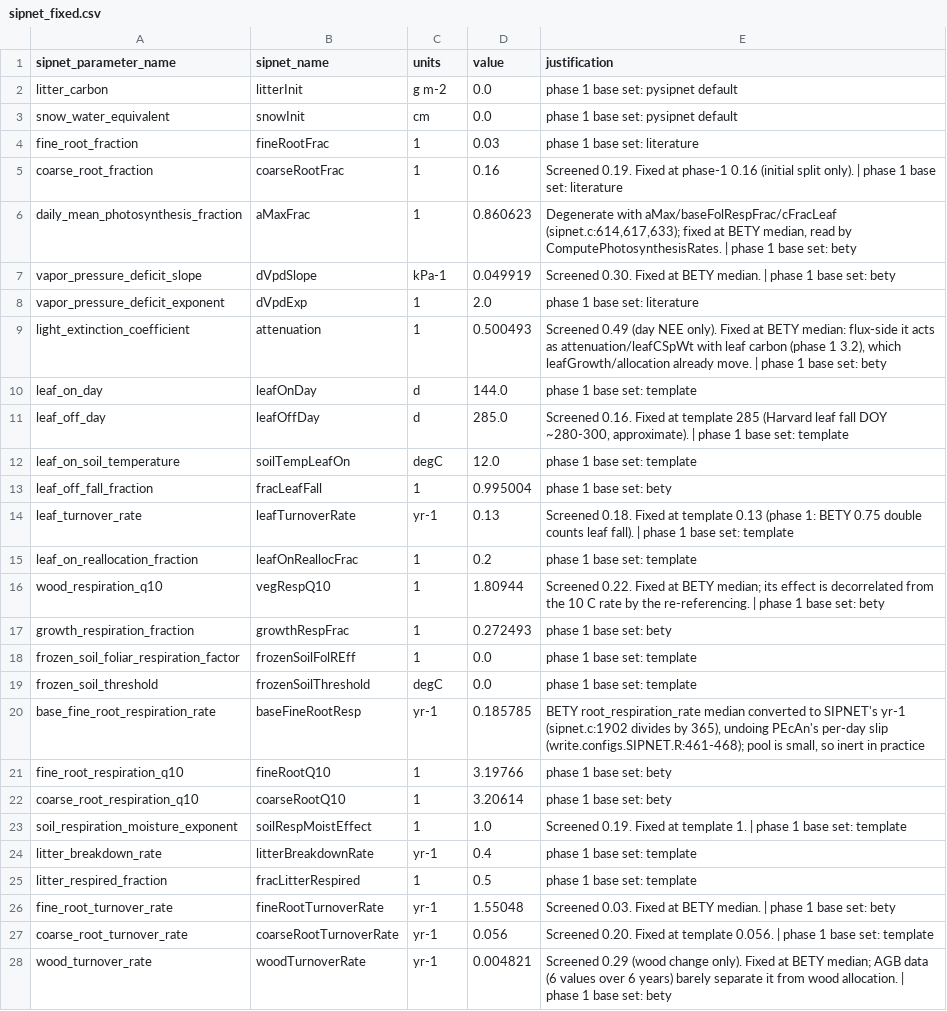
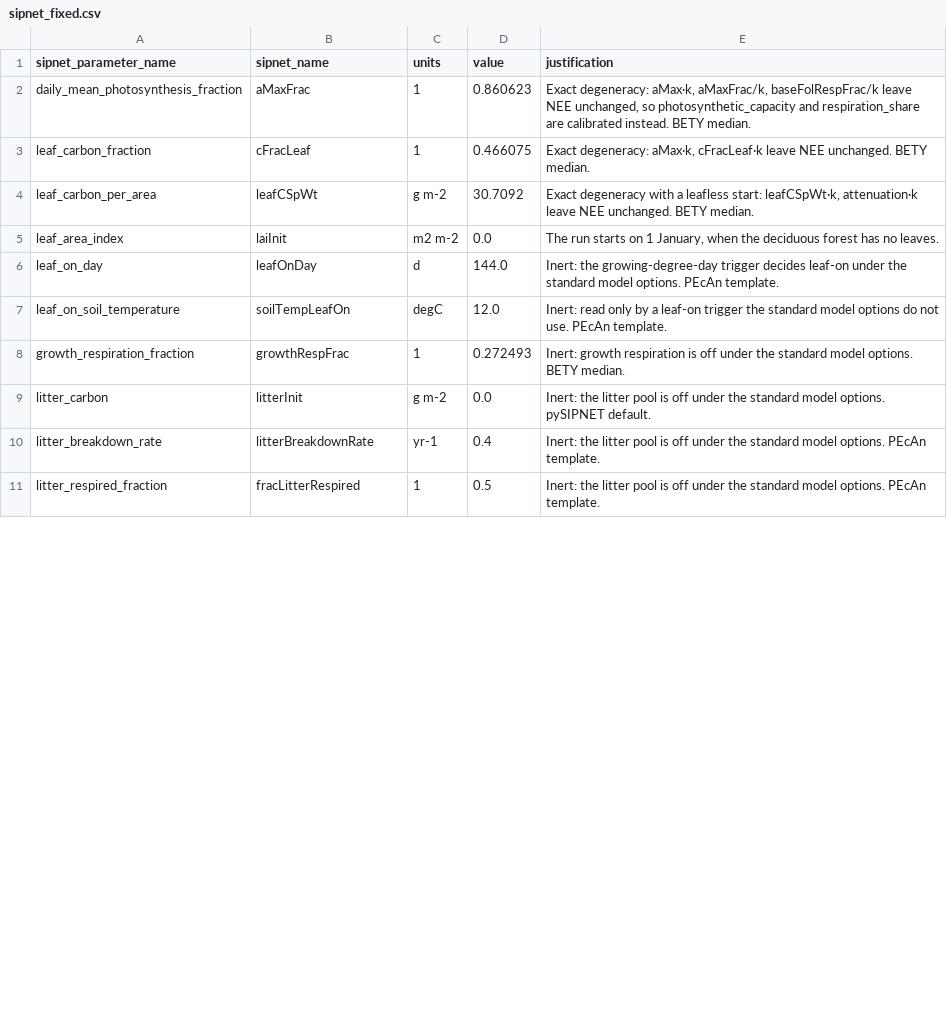
Before and after one commit to arob5/lsm-active-subspace, a CSV file: data/harvard_forest/sipnet_fixed.csv, drawn as a sheet; only a part is shown; the diff covers the shown part only.

```diff
--- a/data/harvard_forest/sipnet_fixed.csv
+++ b/data/harvard_forest/sipnet_fixed.csv
@@ -1,28 +1,11 @@
 sipnet_parameter_name,sipnet_name,units,value,justification
-litter_carbon,litterInit,g m-2,0.0,phase 1 base set: pysipnet default
-snow_water_equivalent,snowInit,cm,0.0,phase 1 base set: pysipnet default
-fine_root_fraction,fineRootFrac,1,0.03,phase 1 base set: literature
-coarse_root_fraction,coarseRootFrac,1,0.16,Screened 0.19. Fixed at phase-1 0.16 (initial split only). | phase 1 base set: literature
-daily_mean_photosynthesis_fraction,aMaxFrac,1,0.860623,"Degenerate with aMax/baseFolRespFrac/cFracLeaf (sipnet.c:614,617,633); fixed at BETY median, read by ComputePhotosynthesisRates. | phase 1 base set: bety"
-vapor_pressure_deficit_slope,dVpdSlope,kPa-1,0.049919,Screened 0.30. Fixed at BETY median. | phase 1 base set: bety
-vapor_pressure_deficit_exponent,dVpdExp,1,2.0,phase 1 base set: literature
-light_extinction_coefficient,attenuation,1,0.500493,"Screened 0.49 (day NEE only). Fixed at BETY median: flux-side it acts as attenuation/leafCSpWt with leaf carbon (phase 1 3.2), which leafGrowth/allocation already move. | phase 1 base set: bety"
-leaf_on_day,leafOnDay,d,144.0,phase 1 base set: template
-leaf_off_day,leafOffDay,d,285.0,"Screened 0.16. Fixed at template 285 (Harvard leaf fall DOY ~280-300, approximate). | phase 1 base set: template"
-leaf_on_soil_temperature,soilTempLeafOn,degC,12.0,phase 1 base set: template
-leaf_off_fall_fraction,fracLeafFall,1,0.995004,phase 1 base set: bety
-leaf_turnover_rate,leafTurnoverRate,yr-1,0.13,Screened 0.18. Fixed at template 0.13 (phase 1: BETY 0.75 double counts leaf fall). | phase 1 base set: template
-leaf_on_reallocation_fraction,leafOnReallocFrac,1,0.2,phase 1 base set: template
-wood_respiration_q10,vegRespQ10,1,1.80944,Screened 0.22. Fixed at BETY median; its effect is decorrelated from the 10 C rate by the re-referencing. | phase 1 base set: bety
-growth_respiration_fraction,growthRespFrac,1,0.272493,phase 1 base set: bety
-frozen_soil_foliar_respiration_factor,frozenSoilFolREff,1,0.0,phase 1 base set: template
-frozen_soil_threshold,frozenSoilThreshold,degC,0.0,phase 1 base set: template
-base_fine_root_respiration_rate,baseFineRootResp,yr-1,0.185785,"BETY root_respiration_rate median converted to SIPNET's yr-1 (sipnet.c:1902 divides by 365), undoing PEcAn's per-day slip (write.configs.SIPNET.R:461-468); pool is small, so inert in practice"
-fine_root_respiration_q10,fineRootQ10,1,3.19766,phase 1 base set: bety
-coarse_root_respiration_q10,coarseRootQ10,1,3.20614,phase 1 base set: bety
-soil_respiration_moisture_exponent,soilRespMoistEffect,1,1.0,Screened 0.19. Fixed at template 1. | phase 1 base set: template
-litter_breakdown_rate,litterBreakdownRate,yr-1,0.4,phase 1 base set: template
-litter_respired_fraction,fracLitterRespired,1,0.5,phase 1 base set: template
-fine_root_turnover_rate,fineRootTurnoverRate,yr-1,1.55048,Screened 0.03. Fixed at BETY median. | phase 1 base set: bety
-coarse_root_turnover_rate,coarseRootTurnoverRate,yr-1,0.056,Screened 0.20. Fixed at template 0.056. | phase 1 base set: template
-wood_turnover_rate,woodTurnoverRate,yr-1,0.004821,Screened 0.29 (wood change only). Fixed at BETY median; AGB data (6 values over 6 years) barely separate it from wood allocation. | phase 1 base set: bety
+daily_mean_photosynthesis_fraction,aMaxFrac,1,0.860623,"Exact degeneracy: aMax·k, aMaxFrac/k, baseFolRespFrac/k leave NEE unchanged, so photosynthetic_capacity and respiration_share are calibrated instead. BETY median."
+leaf_carbon_fraction,cFracLeaf,1,0.466075,"Exact degeneracy: aMax·k, cFracLeaf·k leave NEE unchanged. BETY median."
+leaf_carbon_per_area,leafCSpWt,g m-2,30.7092,"Exact degeneracy with a leafless start: leafCSpWt·k, attenuation·k leave NEE unchanged. BETY median."
+leaf_area_index,laiInit,m2 m-2,0.0,"The run starts on 1 January, when the deciduous forest has no leaves."
+leaf_on_day,leafOnDay,d,144.0,"Inert: the growing-degree-day trigger decides leaf-on under the standard model options. PEcAn template."
+leaf_on_soil_temperature,soilTempLeafOn,degC,12.0,"Inert: read only by a leaf-on trigger the standard model options do not use. PEcAn template."
+growth_respiration_fraction,growthRespFrac,1,0.272493,"Inert: growth respiration is off under the standard model options. BETY median."
+litter_carbon,litterInit,g m-2,0.0,"Inert: the litter pool is off under the standard model options. pySIPNET default."
+litter_breakdown_rate,litterBreakdownRate,yr-1,0.4,"Inert: the litter pool is off under the standard model options. PEcAn template."
+litter_respired_fraction,fracLitterRespired,1,0.5,"Inert: the litter pool is off under the standard model options. PEcAn template."
```
Also changed, not shown: 1 added row, 11 removed rows and 1 edited cell elsewhere in this file, 12 other files.
